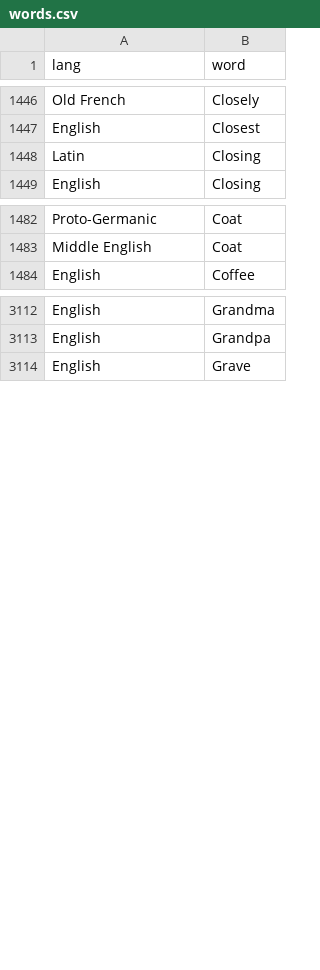
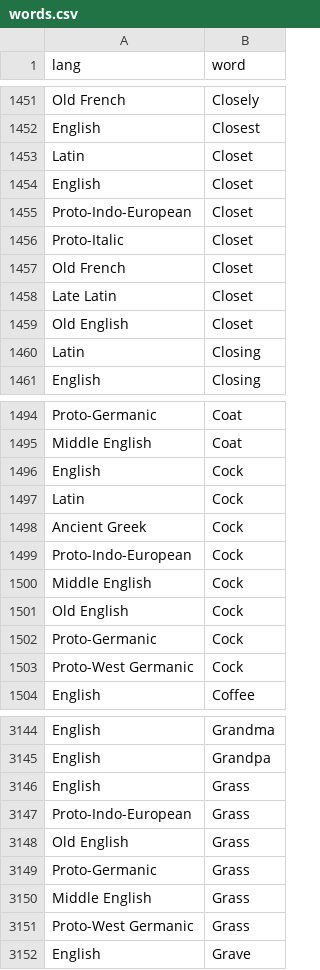
Before and after one commit to charcoalcharts-open/funbot, a CSV file: data/words.csv, drawn as a sheet; only a part is shown, gaps mark what is left out; the diff covers the shown part only; the diff names each change by its address in the sheet, - before the commit and + after, or states it on an @@ line.

Commit message:
8576 rows

```diff
--- a/data/words.csv
+++ b/data/words.csv
+row 1453: Latin | Closet
+row 1454: English | Closet
+row 1455: Proto-Indo-European | Closet
+row 1456: Proto-Italic | Closet
+row 1457: Old French | Closet
+row 1458: Late Latin | Closet
+row 1459: Old English | Closet
+row 1496: English | Cock
+row 1497: Latin | Cock
+row 1498: Ancient Greek | Cock
+row 1499: Proto-Indo-European | Cock
+row 1500: Middle English | Cock
+row 1501: Old English | Cock
+row 1502: Proto-Germanic | Cock
+row 1503: Proto-West Germanic | Cock
+row 3146: English | Grass
+row 3147: Proto-Indo-European | Grass
+row 3148: Old English | Grass
+row 3149: Proto-Germanic | Grass
+row 3150: Middle English | Grass
+row 3151: Proto-West Germanic | Grass
```
Also changed, not shown: 32 added rows elsewhere in this file.
